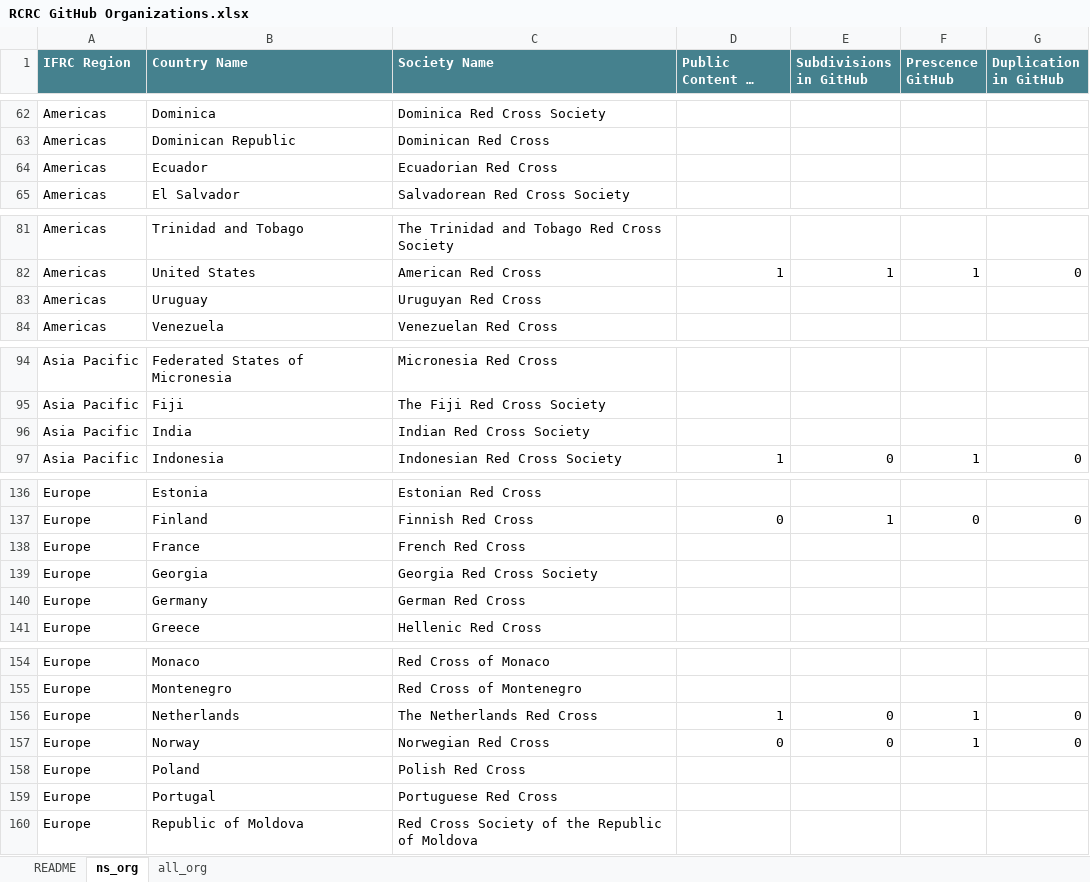
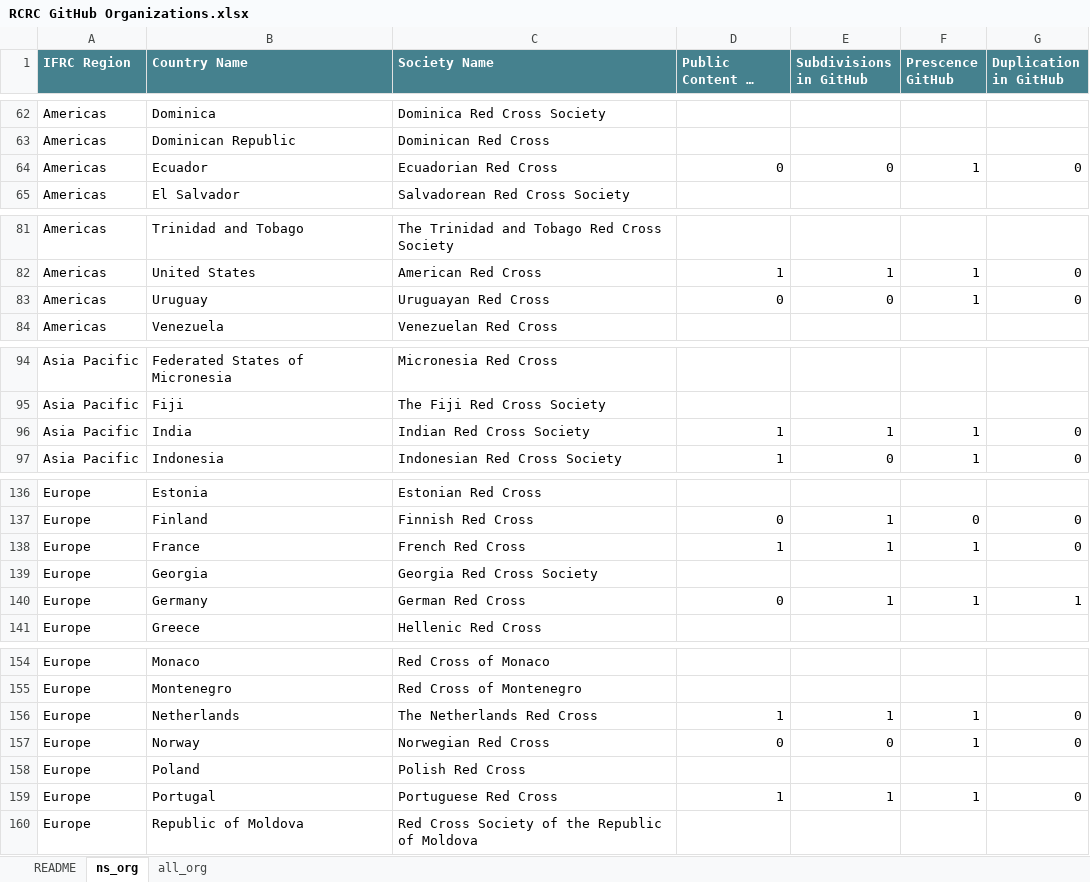
Before and after one commit to IFRCGo/rcrc-data-science, an Excel workbook: RCRC GitHub Organizations.xlsx, sheet ns_org, drawn as a sheet; only a part is shown, gaps mark what is left out; long unchanged cells end in …; values as stored, in another font and other column widths than the file's, no borders; charts and pictures and table styles not drawn; the diff covers the shown part only; the diff names each change by its address in the sheet, - before the commit and + after, or states it on an @@ line.

```diff
--- a/RCRC GitHub Organizations.xlsx (sheet ns_org)
+++ b/RCRC GitHub Organizations.xlsx (sheet ns_org)
-D64 (Public Content in GitHub): (empty)
+D64 (Public Content in GitHub): 0
-E64 (Subdivisions in GitHub): (empty)
+E64 (Subdivisions in GitHub): 0
-F64 (Prescence GitHub): (empty)
+F64 (Prescence GitHub): 1
-G64 (Duplication in GitHub): (empty)
+G64 (Duplication in GitHub): 0
-C83 (Society Name): Uruguyan Red Cross
+C83 (Society Name): Uruguayan Red Cross
-D83 (Public Content in GitHub): (empty)
+D83 (Public Content in GitHub): 0
-E83 (Subdivisions in GitHub): (empty)
+E83 (Subdivisions in GitHub): 0
-F83 (Prescence GitHub): (empty)
+F83 (Prescence GitHub): 1
-G83 (Duplication in GitHub): (empty)
+G83 (Duplication in GitHub): 0
-D96 (Public Content in GitHub): (empty)
+D96 (Public Content in GitHub): 1
-E96 (Subdivisions in GitHub): (empty)
+E96 (Subdivisions in GitHub): 1
-F96 (Prescence GitHub): (empty)
+F96 (Prescence GitHub): 1
-G96 (Duplication in GitHub): (empty)
+G96 (Duplication in GitHub): 0
-D138 (Public Content in GitHub): (empty)
+D138 (Public Content in GitHub): 1
-E138 (Subdivisions in GitHub): (empty)
+E138 (Subdivisions in GitHub): 1
-F138 (Prescence GitHub): (empty)
+F138 (Prescence GitHub): 1
-G138 (Duplication in GitHub): (empty)
+G138 (Duplication in GitHub): 0
-D140 (Public Content in GitHub): (empty)
+D140 (Public Content in GitHub): 0
-E140 (Subdivisions in GitHub): (empty)
+E140 (Subdivisions in GitHub): 1
-F140 (Prescence GitHub): (empty)
+F140 (Prescence GitHub): 1
-G140 (Duplication in GitHub): (empty)
+G140 (Duplication in GitHub): 1
-E156 (Subdivisions in GitHub): 0
+E156 (Subdivisions in GitHub): 1
-D159 (Public Content in GitHub): (empty)
+D159 (Public Content in GitHub): 1
-E159 (Subdivisions in GitHub): (empty)
+E159 (Subdivisions in GitHub): 1
-F159 (Prescence GitHub): (empty)
+F159 (Prescence GitHub): 1
-G159 (Duplication in GitHub): (empty)
+G159 (Duplication in GitHub): 0
```
Also changed, not shown: 13 edited cells elsewhere in this sheet, sheet all_org, sheet README.
